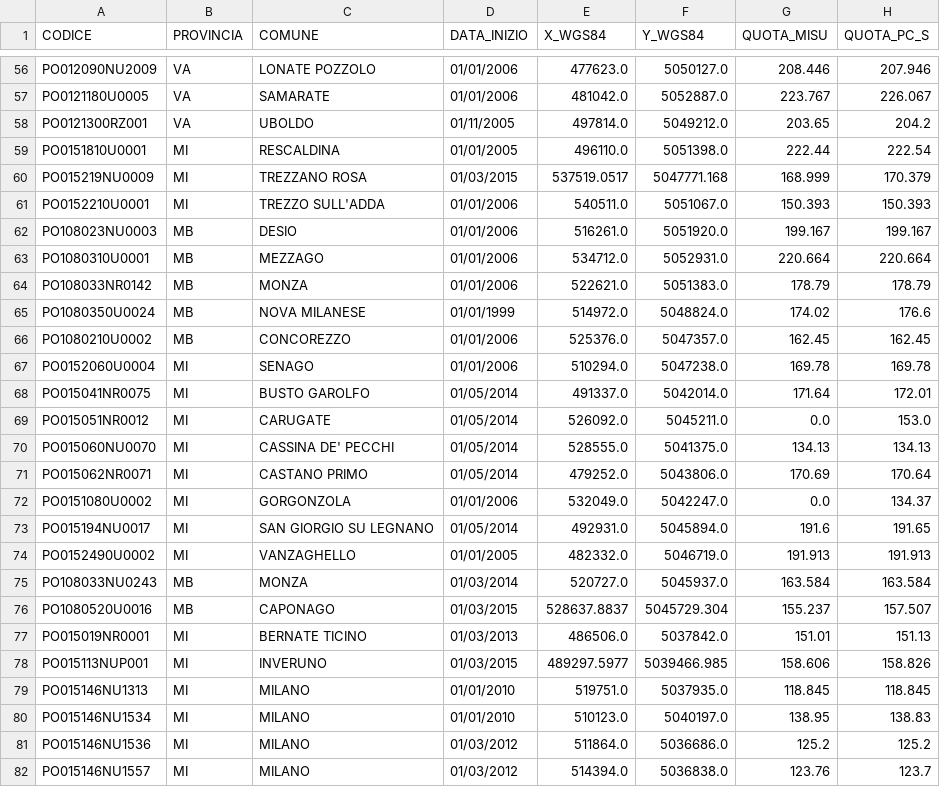
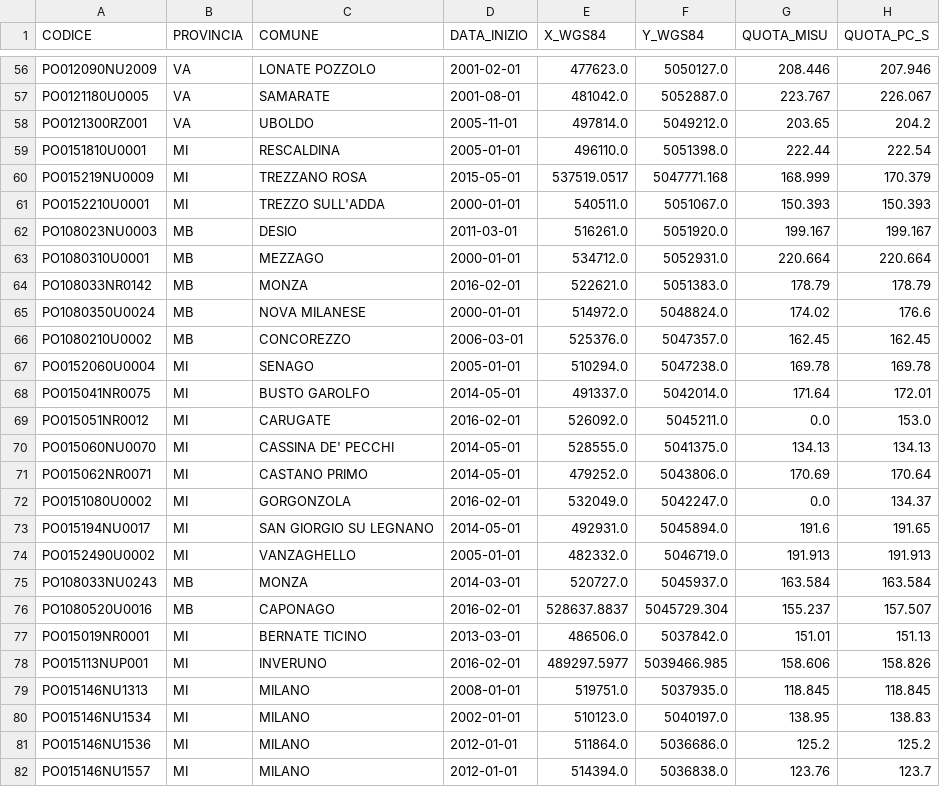
Before and after one commit to paolchol/custom_packages, a CSV file: data/PTUA2022/meta_PTUA2022.csv, drawn as a sheet; only a part is shown, gaps mark what is left out; the diff covers the shown part only; the diff names each change by its address in the sheet, - before the commit and + after, or states it on an @@ line.

```diff
--- a/data/PTUA2022/meta_PTUA2022.csv
+++ b/data/PTUA2022/meta_PTUA2022.csv
-D56 (DATA_INIZIO): 01/01/2006
+D56 (DATA_INIZIO): 2001-02-01
-D57 (DATA_INIZIO): 01/01/2006
+D57 (DATA_INIZIO): 2001-08-01
-D58 (DATA_INIZIO): 01/11/2005
+D58 (DATA_INIZIO): 2005-11-01
-D59 (DATA_INIZIO): 01/01/2005
+D59 (DATA_INIZIO): 2005-01-01
-D60 (DATA_INIZIO): 01/03/2015
+D60 (DATA_INIZIO): 2015-05-01
-D61 (DATA_INIZIO): 01/01/2006
+D61 (DATA_INIZIO): 2000-01-01
-D62 (DATA_INIZIO): 01/01/2006
+D62 (DATA_INIZIO): 2011-03-01
-D63 (DATA_INIZIO): 01/01/2006
+D63 (DATA_INIZIO): 2000-01-01
-D64 (DATA_INIZIO): 01/01/2006
+D64 (DATA_INIZIO): 2016-02-01
-D65 (DATA_INIZIO): 01/01/1999
+D65 (DATA_INIZIO): 2000-01-01
-D66 (DATA_INIZIO): 01/01/2006
+D66 (DATA_INIZIO): 2006-03-01
-D67 (DATA_INIZIO): 01/01/2006
+D67 (DATA_INIZIO): 2005-01-01
-D68 (DATA_INIZIO): 01/05/2014
+D68 (DATA_INIZIO): 2014-05-01
-D69 (DATA_INIZIO): 01/05/2014
+D69 (DATA_INIZIO): 2016-02-01
-D70:D71 (DATA_INIZIO): 01/05/2014
+D70:D71 (DATA_INIZIO): 2014-05-01
-D72 (DATA_INIZIO): 01/01/2006
+D72 (DATA_INIZIO): 2016-02-01
-D73 (DATA_INIZIO): 01/05/2014
+D73 (DATA_INIZIO): 2014-05-01
-D74 (DATA_INIZIO): 01/01/2005
+D74 (DATA_INIZIO): 2005-01-01
-D75 (DATA_INIZIO): 01/03/2014
+D75 (DATA_INIZIO): 2014-03-01
-D76 (DATA_INIZIO): 01/03/2015
+D76 (DATA_INIZIO): 2016-02-01
-D77 (DATA_INIZIO): 01/03/2013
+D77 (DATA_INIZIO): 2013-03-01
-D78 (DATA_INIZIO): 01/03/2015
+D78 (DATA_INIZIO): 2016-02-01
-D79 (DATA_INIZIO): 01/01/2010
+D79 (DATA_INIZIO): 2008-01-01
-D80 (DATA_INIZIO): 01/01/2010
+D80 (DATA_INIZIO): 2002-01-01
-D81:D82 (DATA_INIZIO): 01/03/2012
+D81:D82 (DATA_INIZIO): 2012-01-01
```
Also changed, not shown: 173 edited cells elsewhere in this file, data/results/db-unification/meta_DBU-COMPLETE.csv, 6 other files.
